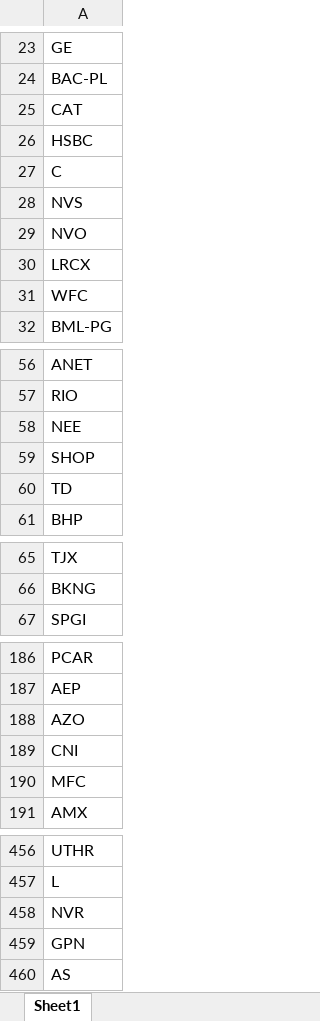
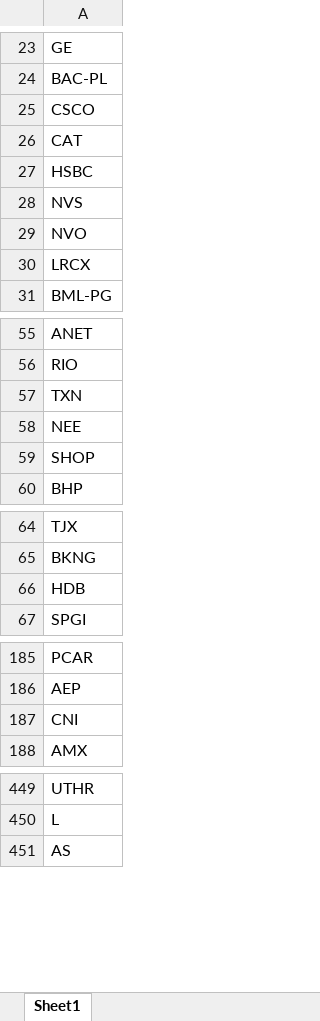
Before and after one commit to fbali10-ux/ABD_ikili_dip, an Excel workbook: scan_skipped.xlsx, sheet Sheet1, drawn as a sheet; only a part is shown, gaps mark what is left out; values as stored, in another font and other column widths than the file's, no borders; removed rows and columns are numbered as before the commit, all else as after; the diff covers the shown part only; the diff names each change by its address in the sheet, - before the commit and + after, or states it on an @@ line.

```diff
--- a/scan_skipped.xlsx (sheet Sheet1)
+++ b/scan_skipped.xlsx (sheet Sheet1)
+row 25: CSCO
-row 27: C
-row 31: WFC
+row 57: TXN
-row 60: TD
+row 66: HDB
-row 188: AZO
-row 190: MFC
-row 458: NVR
-row 459: GPN
```
Also changed, not shown: 14 added rows, 15 removed rows and 2 edited cells elsewhere in this sheet, dip_yakalama_daily_120dip_rebound_sonuclar.xlsx, 1 other file.
